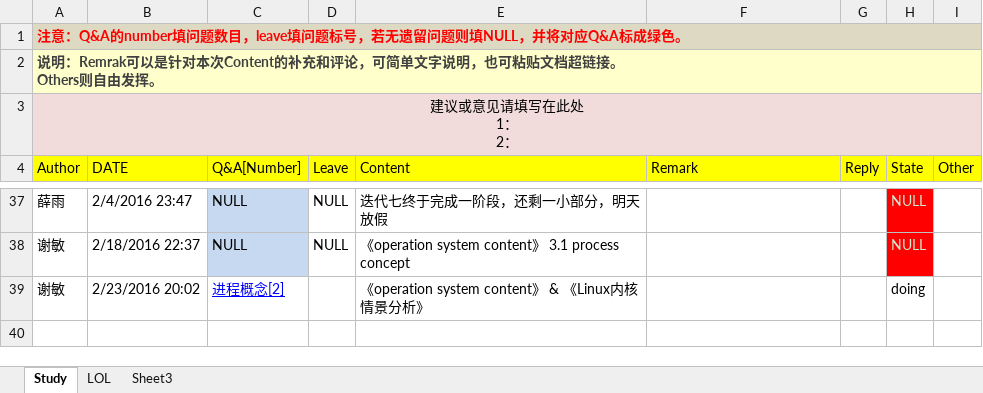
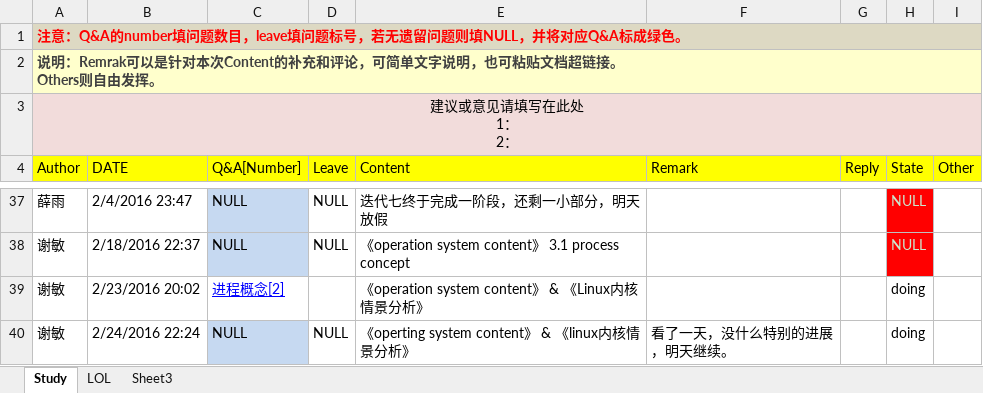
Before and after one commit to OOCC/PlanGIt, an Excel workbook: 学习计划每日进展.xlsx, sheet Study, drawn as a sheet; only a part is shown, gaps mark what is left out; values as stored, in another font and other column widths than the file's, no borders; ↵ is a line break in a cell; the diff names each change by its address in the sheet, - before the commit and + after, or states it on an @@ line.

```diff
--- a/学习计划每日进展.xlsx (sheet Study)
+++ b/学习计划每日进展.xlsx (sheet Study)
+row 40: 谢敏 | 2/24/2016 22:24 | NULL | NULL | 《operting system content》 & 《linux内核情景分析》 | 看了一天，没什么特别的进展 ↵ ，明天继续。 |  | doing
```
Also changed, not shown: 周计划2016.xlsx, 3 other files.
